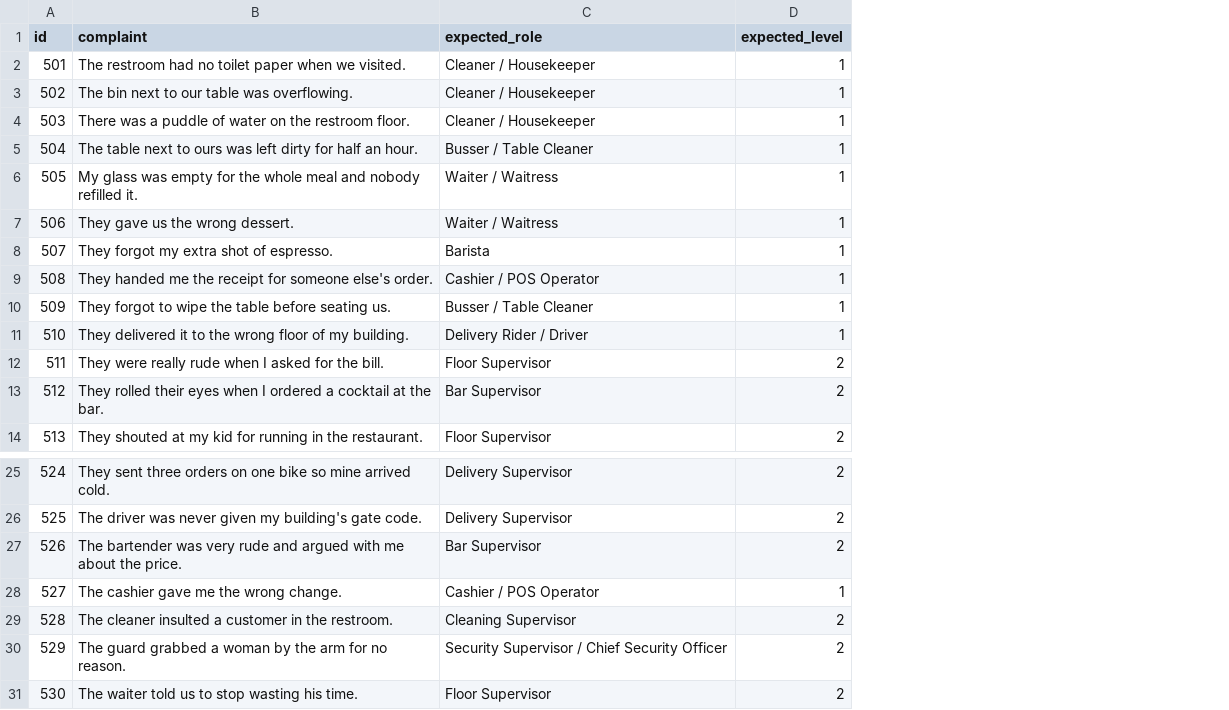
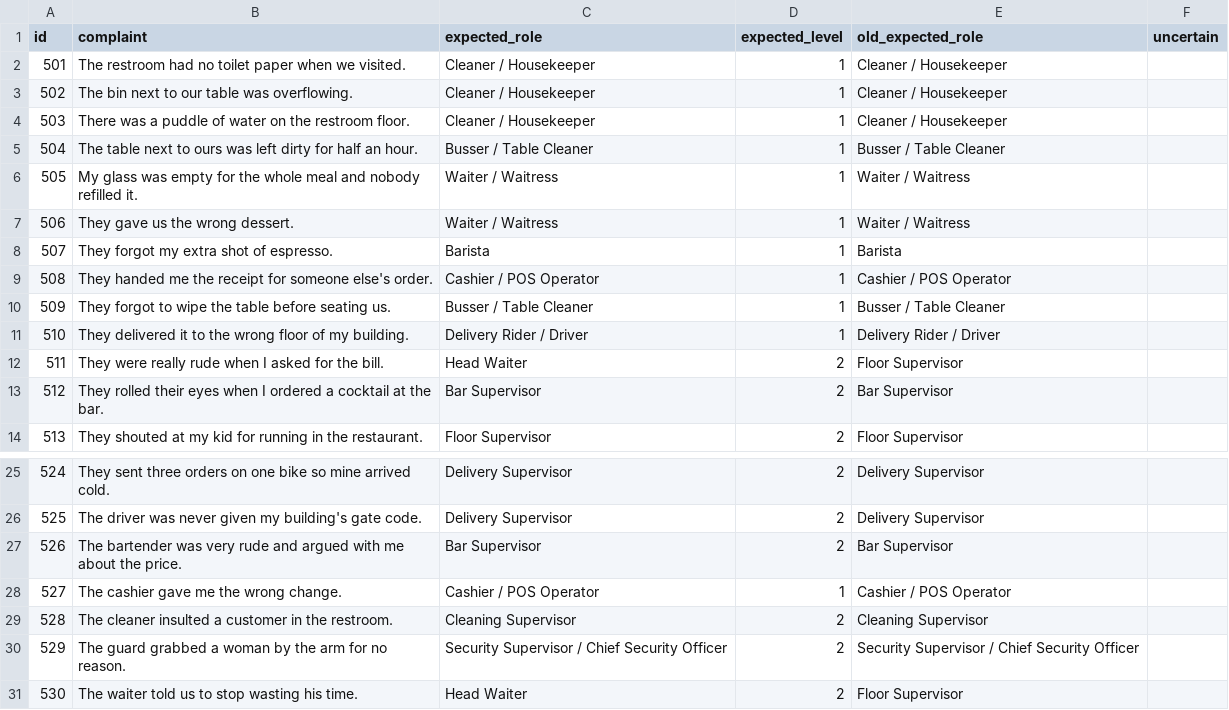
Before and after one commit to chatheek/RevolveX_AI_Test, a CSV file: eval/chain-rule-2-complaints.csv, drawn as a sheet; only a part is shown, gaps mark what is left out; the diff names each change by its address in the sheet, - before the commit and + after, or states it on an @@ line.

```diff
--- a/eval/chain-rule-2-complaints.csv
+++ b/eval/chain-rule-2-complaints.csv
+column E (old_expected_role), rows 2-14: Cleaner / Housekeeper | Cleaner / Housekeeper | Cleaner / Housekeeper | Busser / Table Cleaner | Waiter / Waitress | Waiter / Waitress | Barista | Cashier / POS Operator | Busser / Table Cleaner | Delivery Rider / Driver | Floor Supervisor | Bar Supervisor | Floor Supervisor; rows 25-31: Delivery Supervisor | Delivery Supervisor | Bar Supervisor | Cashier / POS Operator | Cleaning Supervisor | Security Supervisor / Chief Security Officer | Floor Supervisor
+column F (uncertain), empty
-C12 (expected_role): Floor Supervisor
+C12 (expected_role): Head Waiter
-C31 (expected_role): Floor Supervisor
+C31 (expected_role): Head Waiter
```
Also changed, not shown: eval/chain-rule-complaints.csv, eval/fresh-complaints.csv, 7 other files.
